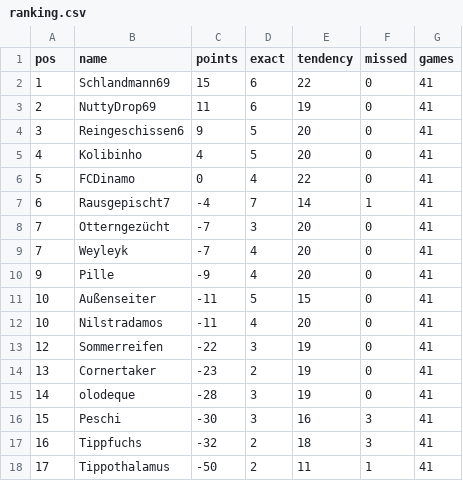
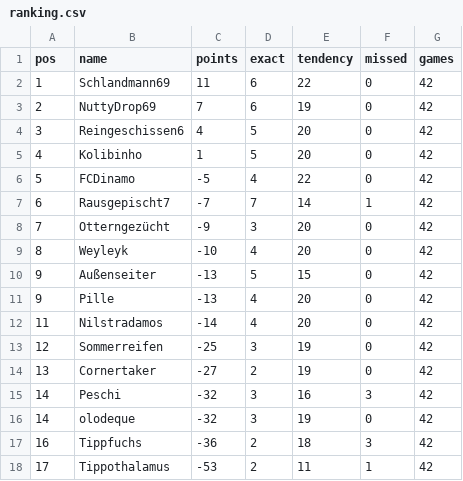
Before and after one commit to senickel/mexiko26-wertung, a CSV file: ranking.csv, drawn as a sheet.

Commit message:
update ranking

```diff
--- a/ranking.csv
+++ b/ranking.csv
@@ -1,18 +1,18 @@
 pos,name,points,exact,tendency,missed,games
-1,Schlandmann69,15,6,22,0,41
-2,NuttyDrop69,11,6,19,0,41
-3,Reingeschissen6,9,5,20,0,41
-4,Kolibinho,4,5,20,0,41
-5,FCDinamo,0,4,22,0,41
-6,Rausgepischt7,-4,7,14,1,41
-7,Otterngezücht,-7,3,20,0,41
-7,Weyleyk,-7,4,20,0,41
-9,Pille,-9,4,20,0,41
-10,Außenseiter,-11,5,15,0,41
-10,Nilstradamos,-11,4,20,0,41
-12,Sommerreifen,-22,3,19,0,41
-13,Cornertaker,-23,2,19,0,41
-14,olodeque,-28,3,19,0,41
-15,Peschi,-30,3,16,3,41
-16,Tippfuchs,-32,2,18,3,41
-17,Tippothalamus,-50,2,11,1,41
+1,Schlandmann69,11,6,22,0,42
+2,NuttyDrop69,7,6,19,0,42
+3,Reingeschissen6,4,5,20,0,42
+4,Kolibinho,1,5,20,0,42
+5,FCDinamo,-5,4,22,0,42
+6,Rausgepischt7,-7,7,14,1,42
+7,Otterngezücht,-9,3,20,0,42
+8,Weyleyk,-10,4,20,0,42
+9,Außenseiter,-13,5,15,0,42
+9,Pille,-13,4,20,0,42
+11,Nilstradamos,-14,4,20,0,42
+12,Sommerreifen,-25,3,19,0,42
+13,Cornertaker,-27,2,19,0,42
+14,Peschi,-32,3,16,3,42
+14,olodeque,-32,3,19,0,42
+16,Tippfuchs,-36,2,18,3,42
+17,Tippothalamus,-53,2,11,1,42
```
Also changed, not shown: 18 other files.
